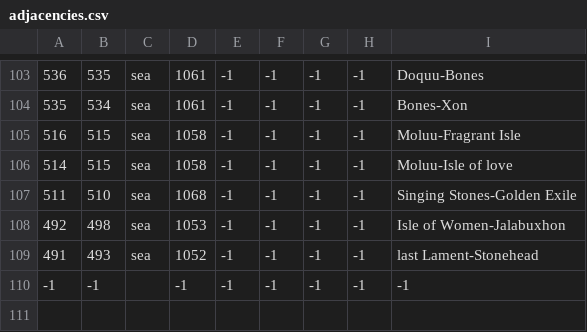
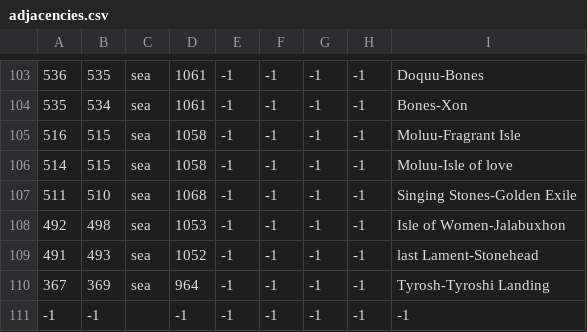
Before and after one commit to STEFFENS-GITHUB/CK2-AGOT-EDITS, a CSV file: map/adjacencies.csv, drawn as a sheet; only a part is shown, gaps mark what is left out; the diff names each change by its address in the sheet, - before the commit and + after, or states it on an @@ line.

```diff
--- a/map/adjacencies.csv
+++ b/map/adjacencies.csv
+row 110: 367 | 369 | sea | 964 | -1 | -1 | -1 | -1 | Tyrosh-Tyroshi Landing
```
Also changed, not shown: 3 other files.
